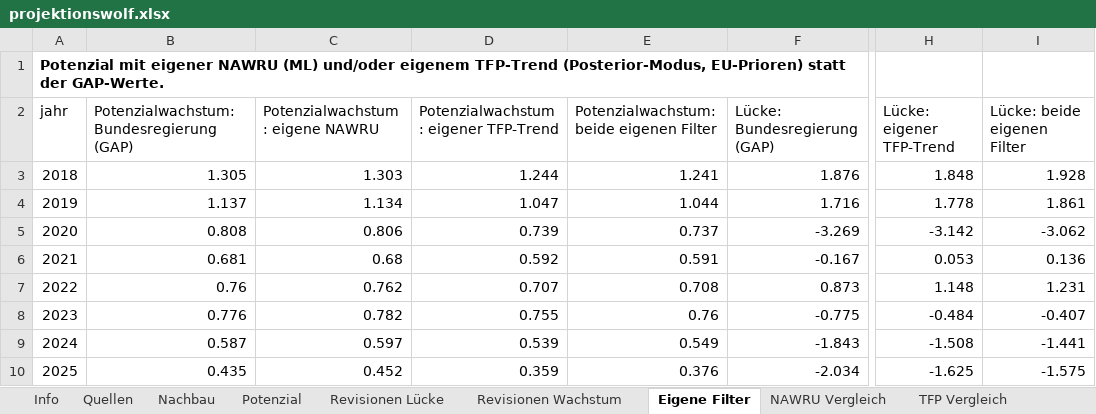
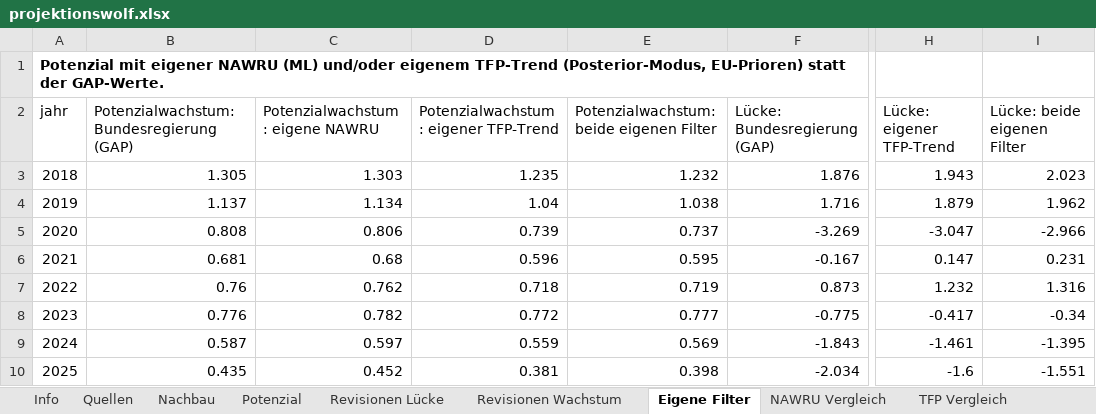
Before and after one commit to wfhungerland/projektionswolf, an Excel workbook: output/projektionswolf.xlsx, sheet Eigene Filter, drawn as a sheet; only a part is shown, gaps mark what is left out; values as stored, in another font and other column widths than the file's, no borders; the diff covers the shown part only; the diff names each change by its address in the sheet, - before the commit and + after, or states it on an @@ line.

```diff
--- a/output/projektionswolf.xlsx (sheet Eigene Filter)
+++ b/output/projektionswolf.xlsx (sheet Eigene Filter)
-D3: 1.244
+D3: 1.235
-E3: 1.241
+E3: 1.232
-H3 (Lücke: eigener TFP-Trend): 1.848
+H3 (Lücke: eigener TFP-Trend): 1.943
-I3 (Lücke: beide eigenen Filter): 1.928
+I3 (Lücke: beide eigenen Filter): 2.023
-D4: 1.047
+D4: 1.04
-E4: 1.044
+E4: 1.038
-H4 (Lücke: eigener TFP-Trend): 1.778
+H4 (Lücke: eigener TFP-Trend): 1.879
-I4 (Lücke: beide eigenen Filter): 1.861
+I4 (Lücke: beide eigenen Filter): 1.962
-H5 (Lücke: eigener TFP-Trend): -3.142
+H5 (Lücke: eigener TFP-Trend): -3.047
-I5 (Lücke: beide eigenen Filter): -3.062
+I5 (Lücke: beide eigenen Filter): -2.966
-D6: 0.592
+D6: 0.596
-E6: 0.591
+E6: 0.595
-H6 (Lücke: eigener TFP-Trend): 0.053
+H6 (Lücke: eigener TFP-Trend): 0.147
-I6 (Lücke: beide eigenen Filter): 0.136
+I6 (Lücke: beide eigenen Filter): 0.231
-D7: 0.707
+D7: 0.718
-E7: 0.708
+E7: 0.719
-H7 (Lücke: eigener TFP-Trend): 1.148
+H7 (Lücke: eigener TFP-Trend): 1.232
-I7 (Lücke: beide eigenen Filter): 1.231
+I7 (Lücke: beide eigenen Filter): 1.316
-D8: 0.755
+D8: 0.772
-E8: 0.76
+E8: 0.777
-H8 (Lücke: eigener TFP-Trend): -0.484
+H8 (Lücke: eigener TFP-Trend): -0.417
-I8 (Lücke: beide eigenen Filter): -0.407
+I8 (Lücke: beide eigenen Filter): -0.34
-D9: 0.539
+D9: 0.559
-E9: 0.549
+E9: 0.569
-H9 (Lücke: eigener TFP-Trend): -1.508
+H9 (Lücke: eigener TFP-Trend): -1.461
-I9 (Lücke: beide eigenen Filter): -1.441
+I9 (Lücke: beide eigenen Filter): -1.395
-D10: 0.359
+D10: 0.381
-E10: 0.376
+E10: 0.398
-H10 (Lücke: eigener TFP-Trend): -1.625
+H10 (Lücke: eigener TFP-Trend): -1.6
-I10 (Lücke: beide eigenen Filter): -1.575
+I10 (Lücke: beide eigenen Filter): -1.551
```
Also changed, not shown: 20 edited cells elsewhere in this sheet, sheet TFP Vergleich, sheet Filterparameter, sheet Info, other sheet tabs, 13 other files.
